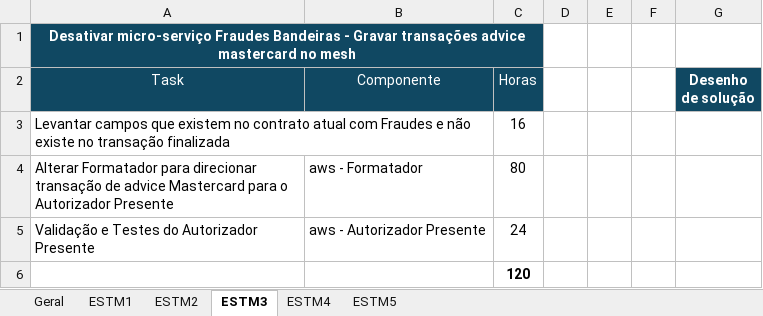
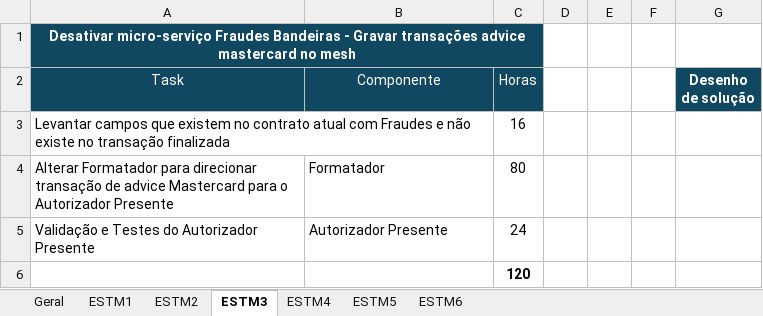
Before and after one commit to mmgabri/trabalho, an Excel workbook: estm/Es.xlsx, sheet ESTM3, drawn as a sheet; values as stored, in another font and other column widths than the file's, no borders; charts and pictures not drawn; the diff names each change by its address in the sheet, - before the commit and + after, or states it on an @@ line.

```diff
--- a/estm/Es.xlsx (sheet ESTM3)
+++ b/estm/Es.xlsx (sheet ESTM3)
+sheet tab: ESTM6
-B4 (Componente): aws - Formatador
+B4 (Componente): Formatador
-B5 (Componente): aws - Autorizador Presente
+B5 (Componente): Autorizador Presente
```
Also changed, not shown: sheet Geral, sheet ESTM2, sheet ESTM4, sheet ESTM5, charts or pictures, 2 other files.
